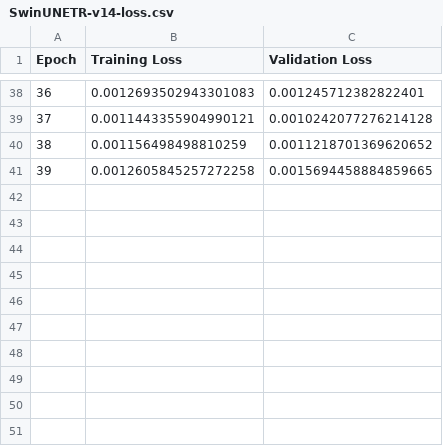
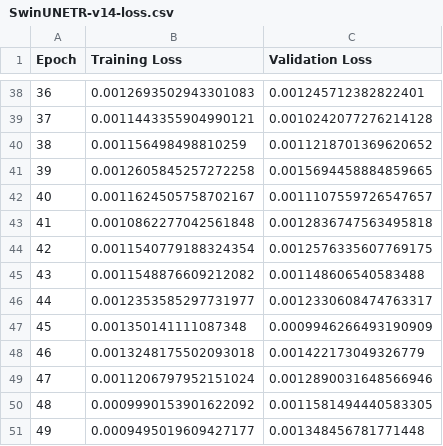
Before and after one commit to pcabrales/prototwin, a CSV file: deep-learning-dose-activity-dictionary/models/losses/SwinUNETR-v14-loss.csv, drawn as a sheet; only a part is shown, gaps mark what is left out.

Commit message:
changes fistensor(swin v15)

```diff
--- a/deep-learning-dose-activity-dictionary/models/losses/SwinUNETR-v14-loss.csv
+++ b/deep-learning-dose-activity-dictionary/models/losses/SwinUNETR-v14-loss.csv
@@ -41 +41,11 @@ Epoch,Training Loss,Validation Loss
 39,0.0012605845257272258,0.0015694458884859665
+40,0.0011624505758702167,0.0011107559726547657
+41,0.0010862277042561848,0.0012836747563495818
+42,0.0011540779188324354,0.0012576335607769175
+43,0.0011548876609212082,0.001148606540583488
+44,0.0012353585297731977,0.0012330608474763317
+45,0.001350141111087348,0.0009946266493190909
+46,0.0013248175502093018,0.001422173049326779
+47,0.0011206797952151024,0.0012890031648566946
+48,0.0009990153901622092,0.0011581494440583305
+49,0.0009495019609427177,0.001348456781771448
```
Also changed, not shown: 15 other files.
